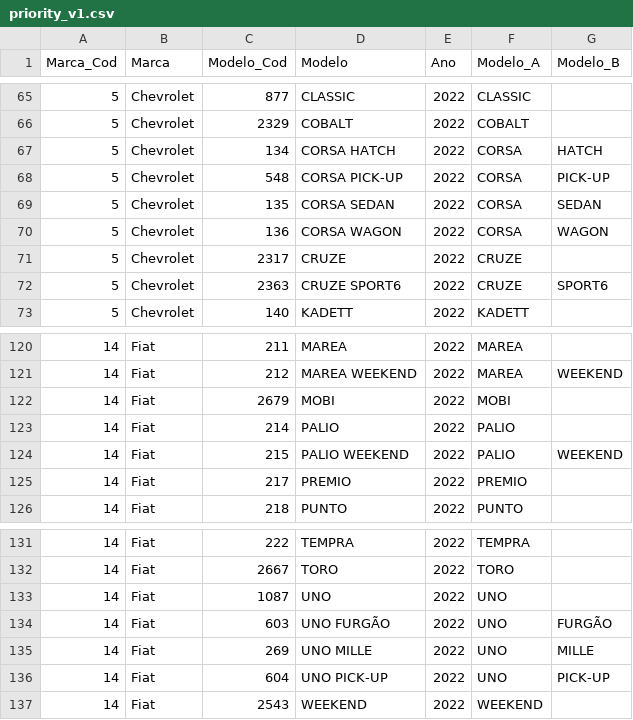
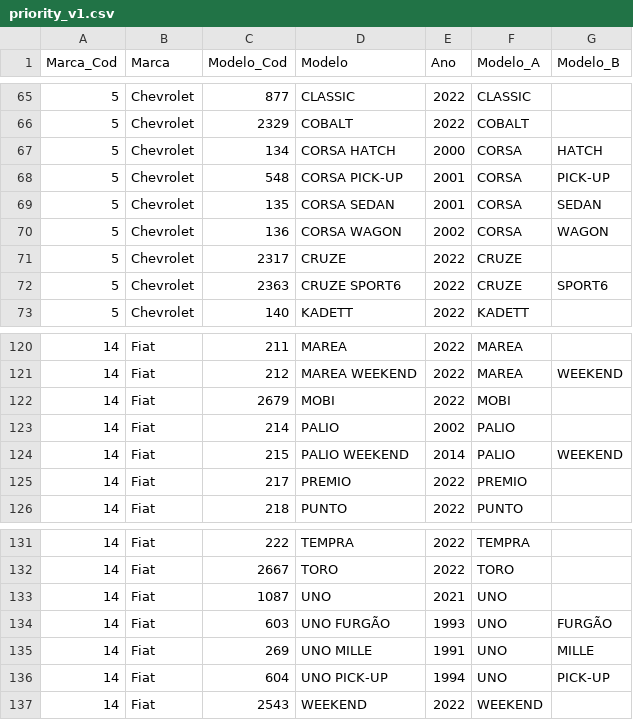
Before and after one commit to eng-rodrigocunha/vkt, a CSV file: datasets/priority_v1.csv, drawn as a sheet; only a part is shown, gaps mark what is left out.

```diff
--- a/datasets/priority_v1.csv
+++ b/datasets/priority_v1.csv
@@ -66,6 +66,6 @@ Marca_Cod,Marca,Modelo_Cod,Modelo,Ano,Modelo_A,Modelo_B
 5,Chevrolet,2329,COBALT,2022,COBALT,
-5,Chevrolet,134,CORSA HATCH,2022,CORSA,HATCH
-5,Chevrolet,548,CORSA PICK-UP,2022,CORSA,PICK-UP
-5,Chevrolet,135,CORSA SEDAN,2022,CORSA,SEDAN
-5,Chevrolet,136,CORSA WAGON,2022,CORSA,WAGON
+5,Chevrolet,134,CORSA HATCH,2000,CORSA,HATCH
+5,Chevrolet,548,CORSA PICK-UP,2001,CORSA,PICK-UP
+5,Chevrolet,135,CORSA SEDAN,2001,CORSA,SEDAN
+5,Chevrolet,136,CORSA WAGON,2002,CORSA,WAGON
 5,Chevrolet,2317,CRUZE,2022,CRUZE,
@@ -122,4 +122,4 @@ Marca_Cod,Marca,Modelo_Cod,Modelo,Ano,Modelo_A,Modelo_B
 14,Fiat,2679,MOBI,2022,MOBI,
-14,Fiat,214,PALIO,2022,PALIO,
-14,Fiat,215,PALIO WEEKEND,2022,PALIO,WEEKEND
+14,Fiat,214,PALIO,2002,PALIO,
+14,Fiat,215,PALIO WEEKEND,2014,PALIO,WEEKEND
 14,Fiat,217,PREMIO,2022,PREMIO,
@@ -132,6 +132,6 @@ Marca_Cod,Marca,Modelo_Cod,Modelo,Ano,Modelo_A,Modelo_B
 14,Fiat,2667,TORO,2022,TORO,
-14,Fiat,1087,UNO,2022,UNO,
-14,Fiat,603,UNO FURGÃO,2022,UNO,FURGÃO
-14,Fiat,269,UNO MILLE,2022,UNO,MILLE
-14,Fiat,604,UNO PICK-UP,2022,UNO,PICK-UP
+14,Fiat,1087,UNO,2021,UNO,
+14,Fiat,603,UNO FURGÃO,1993,UNO,FURGÃO
+14,Fiat,269,UNO MILLE,1991,UNO,MILLE
+14,Fiat,604,UNO PICK-UP,1994,UNO,PICK-UP
 14,Fiat,2543,WEEKEND,2022,WEEKEND,
```
Also changed, not shown: datasets/marca_modelo_lista2_exc_priority.csv, 14 other files.
